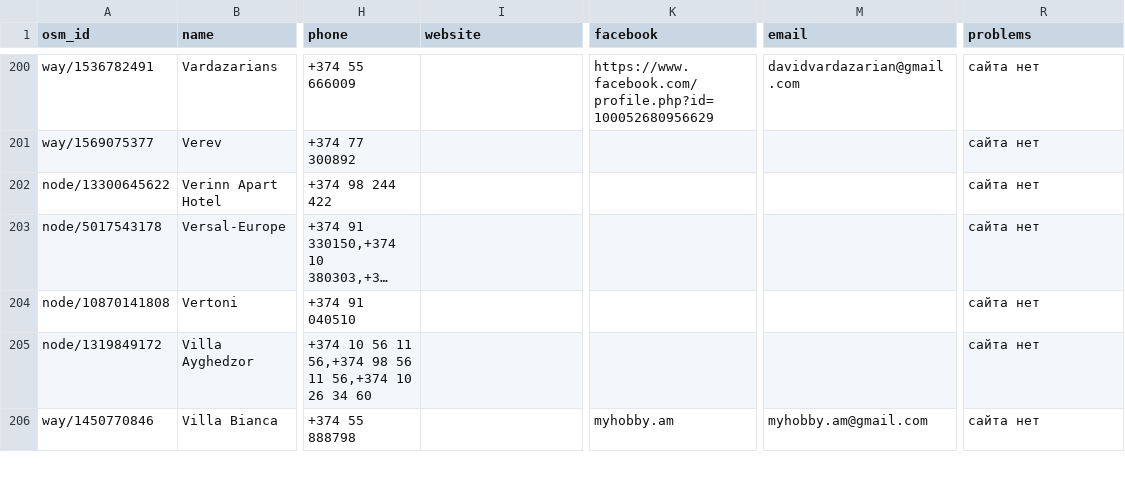
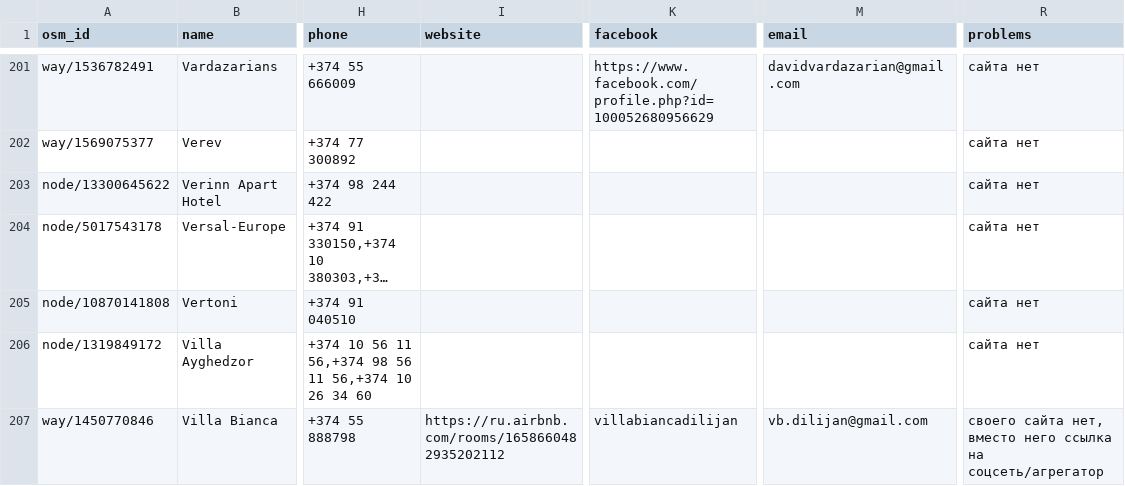
Before and after one commit to 790azat/prospecting, a CSV file: data/leads.csv, drawn as a sheet; only a part is shown, gaps mark what is left out; long unchanged cells end in …; addresses are those after the commit; the diff covers the shown part only; the diff names each change by its address in the sheet, - before the commit and + after, or states it on an @@ line.

```diff
--- a/data/leads.csv
+++ b/data/leads.csv
-I207 (website): (empty)
+I207 (website): https://ru.airbnb.com/rooms/1658660482935202112
-K207 (facebook): myhobby.am
+K207 (facebook): villabiancadilijan
-M207 (email): myhobby.am@gmail.com
+M207 (email): vb.dilijan@gmail.com
-R207 (problems): сайта нет
+R207 (problems): своего сайта нет, вместо него ссылка на соцсеть/агрегатор
```
Also changed, not shown: 4 added rows, 1 removed row and 9 edited cells elsewhere in this file, data/audit_cache.csv, data/businesses.csv.
